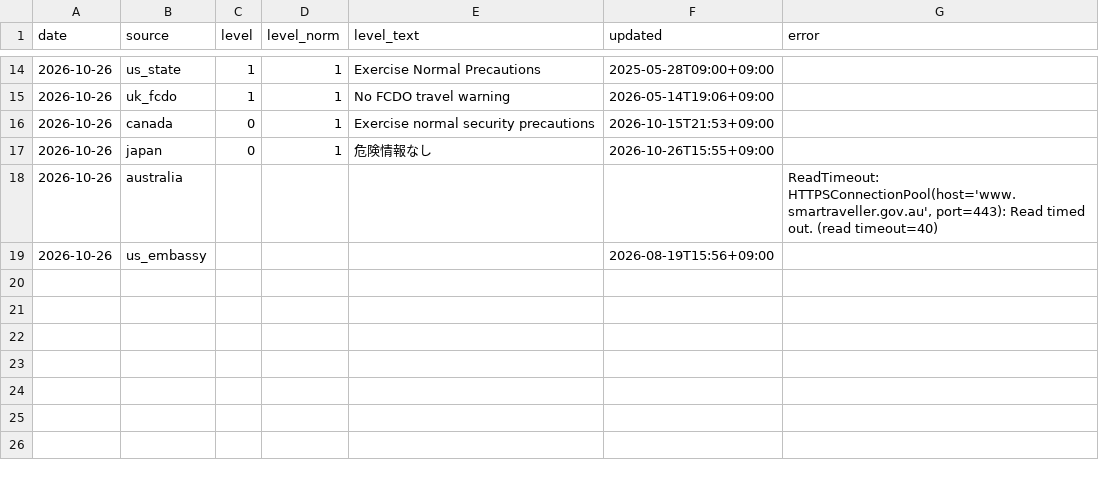
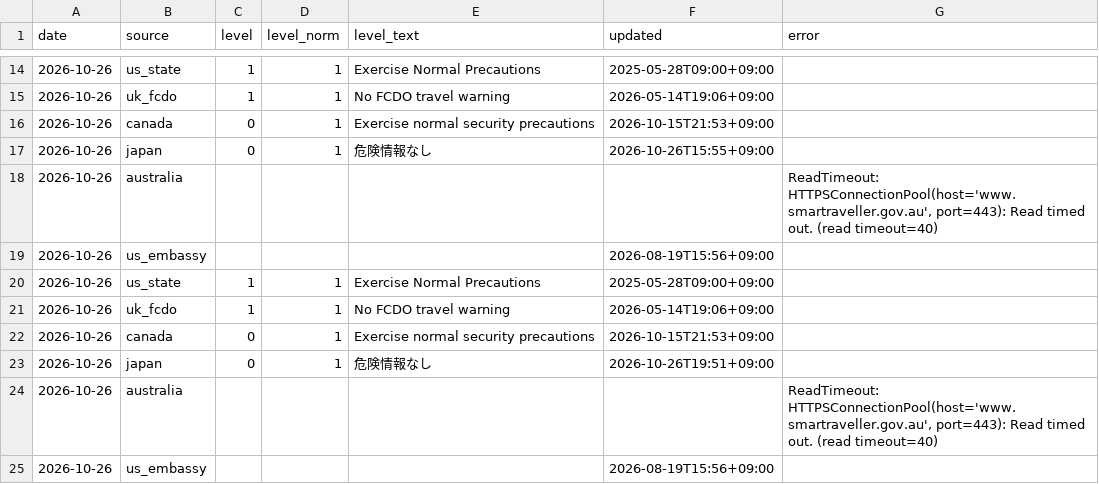
Before and after one commit to gamensound-spec/war-alert, a CSV file: data/embassy_log.csv, drawn as a sheet; only a part is shown, gaps mark what is left out.

Commit message:
data 2026-10-26

```diff
--- a/data/embassy_log.csv
+++ b/data/embassy_log.csv
@@ -19 +19,7 @@ date,source,level,level_norm,level_text,updated,error
 2026-10-26,us_embassy,,,,2026-08-19T15:56+09:00,
+2026-10-26,us_state,1,1,Exercise Normal Precautions,2025-05-28T09:00+09:00,
+2026-10-26,uk_fcdo,1,1,No FCDO travel warning,2026-05-14T19:06+09:00,
+2026-10-26,canada,0,1,Exercise normal security precautions,2026-10-15T21:53+09:00,
+2026-10-26,japan,0,1,危険情報なし,2026-10-26T19:51+09:00,
+2026-10-26,australia,,,,,"ReadTimeout: HTTPSConnectionPool(host='www.smartraveller.gov.au', port=443): Read timed out. (read timeout=40)"
+2026-10-26,us_embassy,,,,2026-08-19T15:56+09:00,
```
Also changed, not shown: data/hotel_prices.csv, 5 other files.
